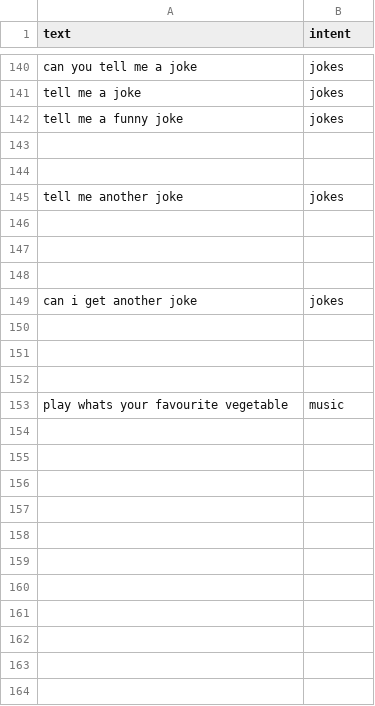
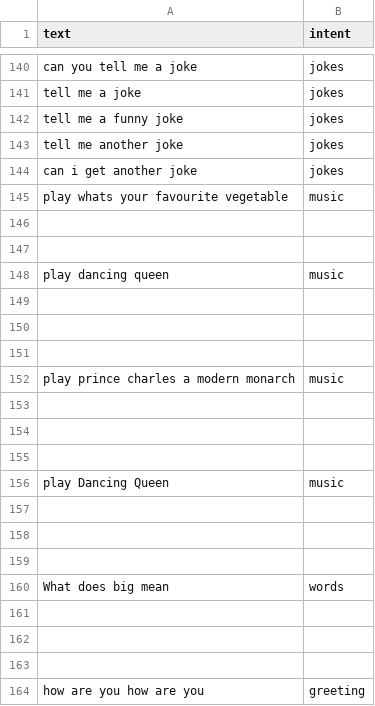
Before and after one commit to ItzSimplyJoe/Virtual-Assistant, a CSV file: Assistant/intentclassification/data.csv, drawn as a sheet; only a part is shown, gaps mark what is left out.

Commit message:
Minor Updates
Can tell Jokes
few bug fixes

```diff
--- a/Assistant/intentclassification/data.csv
+++ b/Assistant/intentclassification/data.csv
@@ -142,5 +142,8 @@ tell me a joke,jokes
 tell me a funny joke,jokes
+tell me another joke,jokes
+can i get another joke,jokes
+play whats your favourite vegetable,music
 
 
-tell me another joke,jokes
+play dancing queen,music
 
@@ -148,3 +151,3 @@ tell me another joke,jokes
 
-can i get another joke,jokes
+play prince charles a modern monarch,music
 
@@ -152,2 +155,10 @@ can i get another joke,jokes
 
-play whats your favourite vegetable,music
+play Dancing Queen,music
+
+
+
+What does big mean,words
+
+
+
+how are you how are you,greeting
```
Also changed, not shown: 6 other files.
